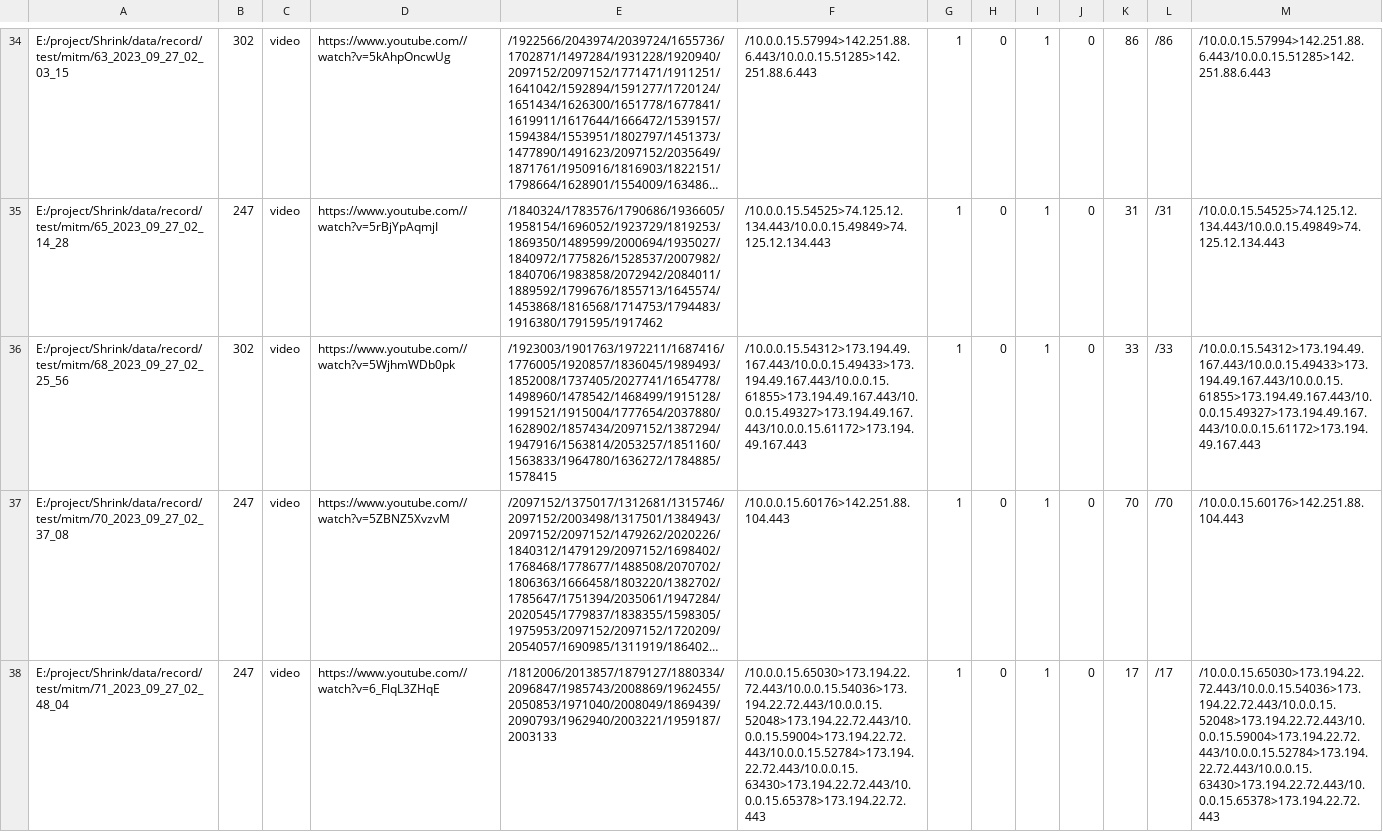
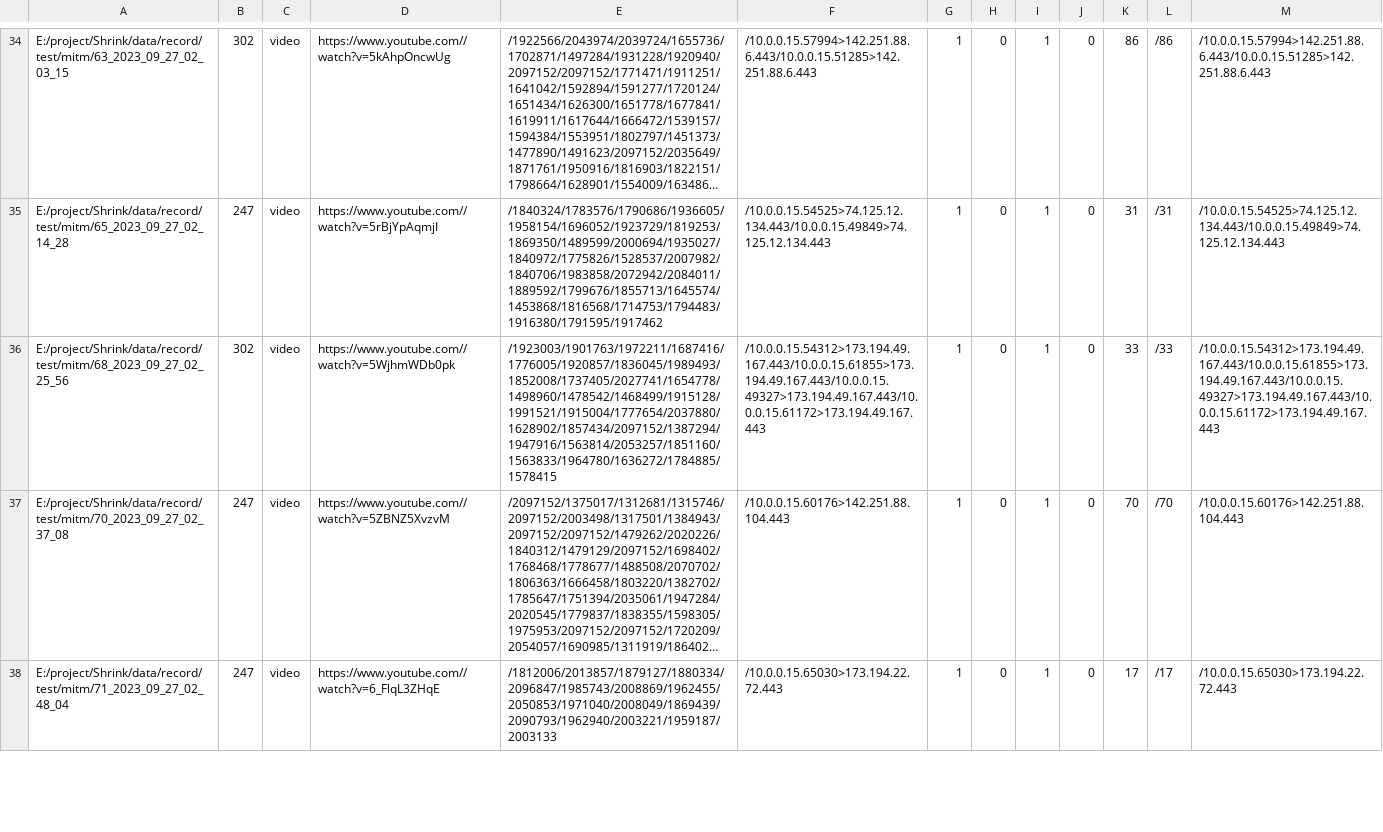
Before and after one commit to ImmEve/Shrink, a CSV file: data/fingerprint/finger.csv, drawn as a sheet; only a part is shown, gaps mark what is left out; long unchanged cells end in …; the diff covers the shown part only; the diff names each change by its address in the sheet, - before the commit and + after, or states it on an @@ line.

```diff
--- a/data/fingerprint/finger.csv
+++ b/data/fingerprint/finger.csv
-F36: /10.0.0.15.54312>173.194.49.167.443/10.0.0.15.49433>173.194.49.167.443/10.0.0.15.61855>173.194.49.167.443/10.0.0.15.49327>173.194.49.167.443/10.0.0.15.61172>173.194.49.167.443
+F36: /10.0.0.15.54312>173.194.49.167.443/10.0.0.15.61855>173.194.49.167.443/10.0.0.15.49327>173.194.49.167.443/10.0.0.15.61172>173.194.49.167.443
-M36: /10.0.0.15.54312>173.194.49.167.443/10.0.0.15.49433>173.194.49.167.443/10.0.0.15.61855>173.194.49.167.443/10.0.0.15.49327>173.194.49.167.443/10.0.0.15.61172>173.194.49.167.443
+M36: /10.0.0.15.54312>173.194.49.167.443/10.0.0.15.61855>173.194.49.167.443/10.0.0.15.49327>173.194.49.167.443/10.0.0.15.61172>173.194.49.167.443
-F38: /10.0.0.15.65030>173.194.22.72.443/10.0.0.15.54036>173.194.22.72.443/10.0.0.15.52048>173.194.22.72.443/10.0.0.15.59004>173.194.22.72.443/10.0.0.15.52784>173.194.22.72.443/10.0.0.15.63430>173.194.22.72.443/10.0.0.15.65378>173.194.22.72.443
+F38: /10.0.0.15.65030>173.194.22.72.443
-M38: /10.0.0.15.65030>173.194.22.72.443/10.0.0.15.54036>173.194.22.72.443/10.0.0.15.52048>173.194.22.72.443/10.0.0.15.59004>173.194.22.72.443/10.0.0.15.52784>173.194.22.72.443/10.0.0.15.63430>173.194.22.72.443/10.0.0.15.65378>173.194.22.72.443
+M38: /10.0.0.15.65030>173.194.22.72.443
```
Also changed, not shown: 42 edited cells elsewhere in this file, data/fingerprint/online.csv.
